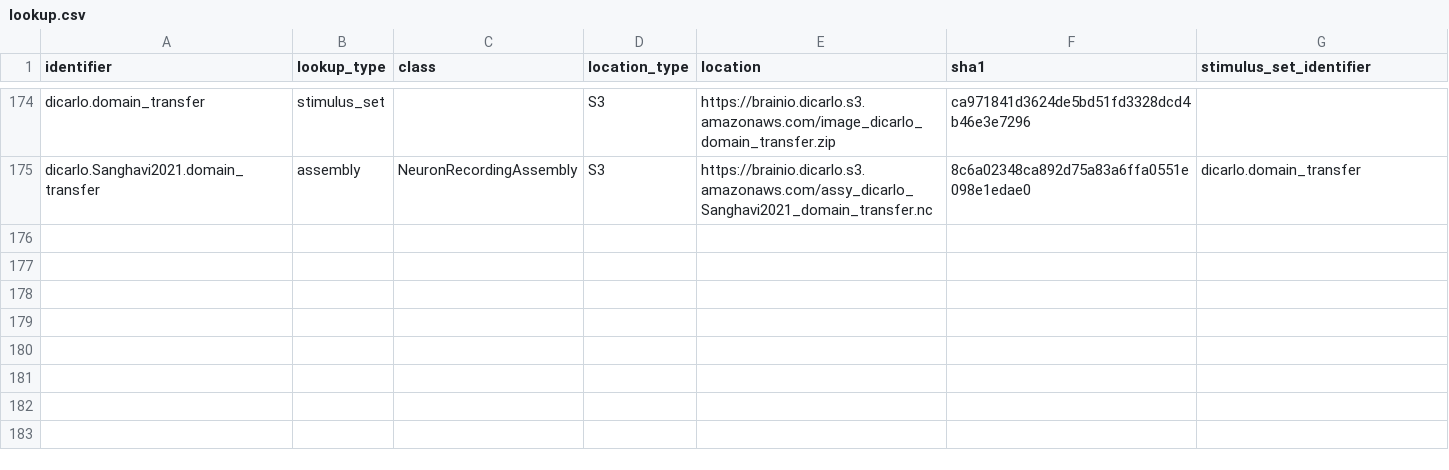
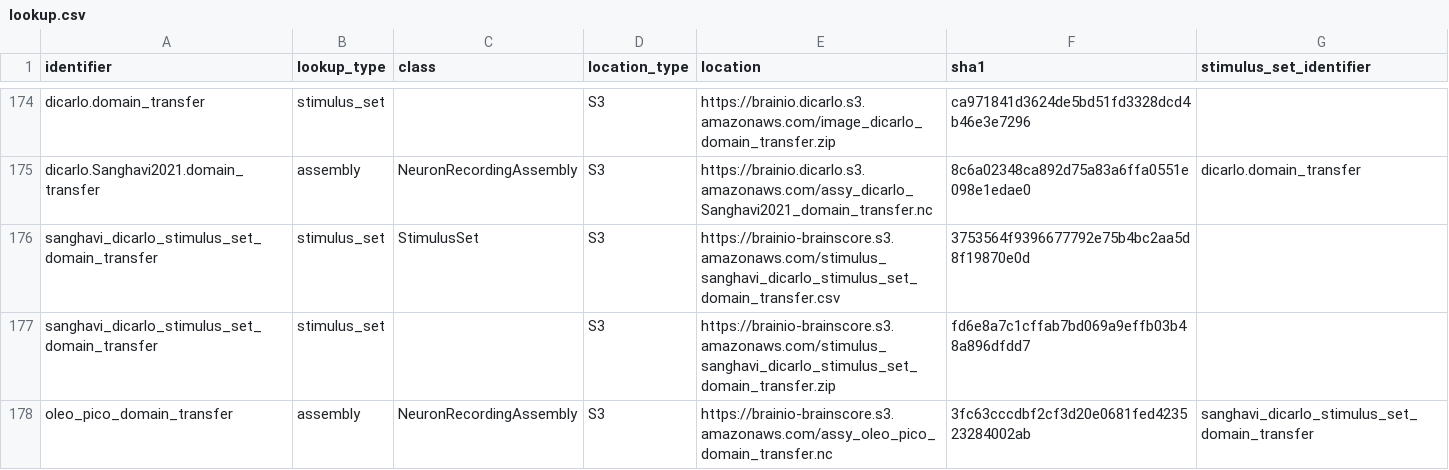
Before and after one commit to brain-score/vision, a CSV file: brainscore/lookup.csv, drawn as a sheet; only a part is shown, gaps mark what is left out.

Commit message:
finalized the merged assembly creation and added lines in lookup table

```diff
--- a/brainscore/lookup.csv
+++ b/brainscore/lookup.csv
@@ -175 +175,4 @@ dicarlo.domain_transfer,stimulus_set,,S3,https://brainio.dicarlo.s3.amazonaws.co
 dicarlo.Sanghavi2021.domain_transfer,assembly,NeuronRecordingAssembly,S3,https://brainio.dicarlo.s3.amazonaws.com/assy_dicarlo_Sanghavi2021_domain_transfer.nc,8c6a02348ca892d75a83a6ffa0551e098e1edae0,dicarlo.domain_transfer
+sanghavi_dicarlo_stimulus_set_domain_transfer,stimulus_set,StimulusSet,S3,https://brainio-brainscore.s3.amazonaws.com/stimulus_sanghavi_dicarlo_stimulus_set_domain_transfer.csv,3753564f9396677792e75b4bc2aa5d8f19870e0d,
+sanghavi_dicarlo_stimulus_set_domain_transfer,stimulus_set,,S3,https://brainio-brainscore.s3.amazonaws.com/stimulus_sanghavi_dicarlo_stimulus_set_domain_transfer.zip,fd6e8a7c1cffab7bd069a9effb03b48a896dfdd7,
+oleo_pico_domain_transfer,assembly,NeuronRecordingAssembly,S3,https://brainio-brainscore.s3.amazonaws.com/assy_oleo_pico_domain_transfer.nc,3fc63cccdbf2cf3d20e0681fed423523284002ab,sanghavi_dicarlo_stimulus_set_domain_transfer
```
Also changed, not shown: 2 other files.
